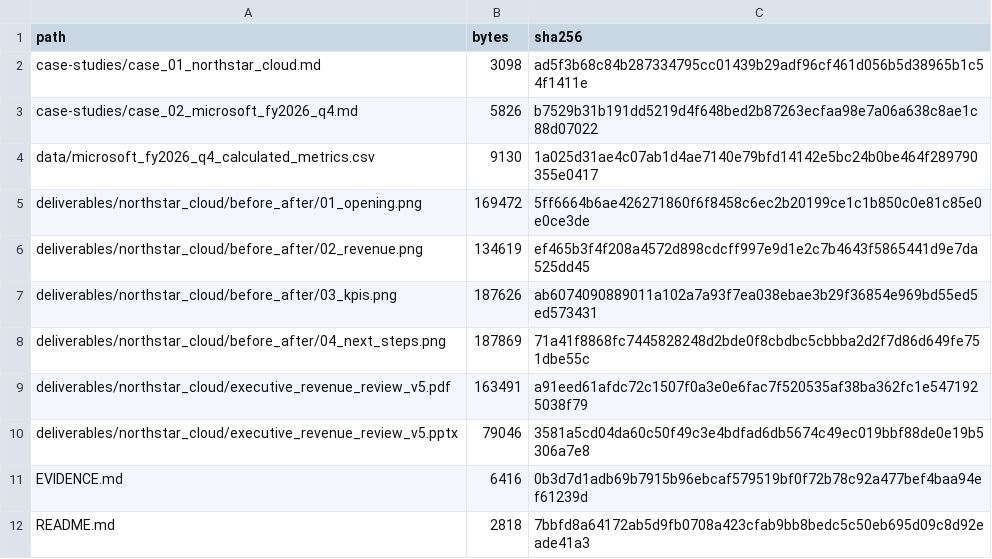
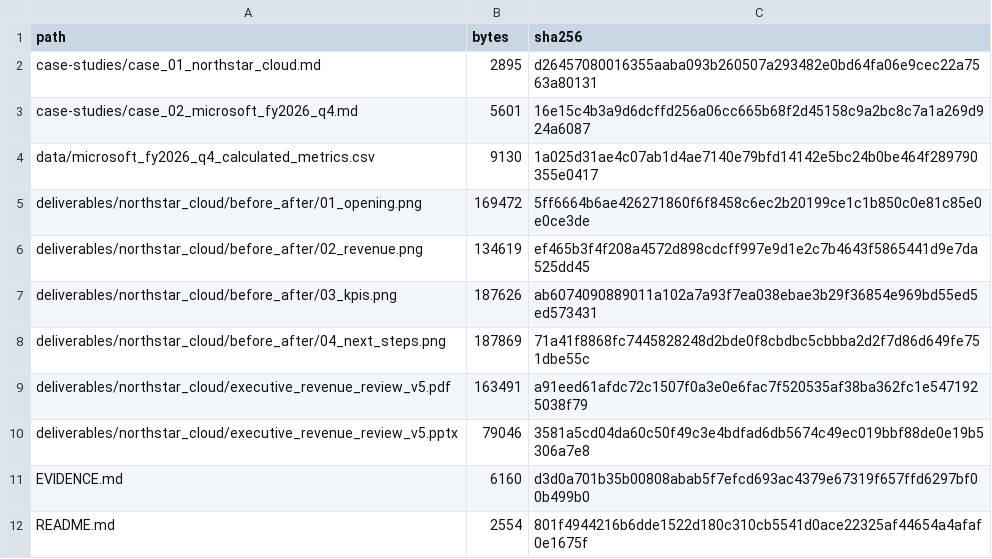
Before and after one commit to JK0321/executive-presentation-reconstruction-portfolio, a CSV file: MANIFEST.csv, drawn as a sheet.

```diff
--- a/MANIFEST.csv
+++ b/MANIFEST.csv
@@ -1,4 +1,4 @@
 path,bytes,sha256
-case-studies/case_01_northstar_cloud.md,3098,ad5f3b68c84b287334795cc01439b29adf96cf461d056b5d38965b1c54f1411e
-case-studies/case_02_microsoft_fy2026_q4.md,5826,b7529b31b191dd5219d4f648bed2b87263ecfaa98e7a06a638c8ae1c88d07022
+case-studies/case_01_northstar_cloud.md,2895,d26457080016355aaba093b260507a293482e0bd64fa06e9cec22a7563a80131
+case-studies/case_02_microsoft_fy2026_q4.md,5601,16e15c4b3a9d6dcffd256a06cc665b68f2d45158c9a2bc8c7a1a269d924a6087
 data/microsoft_fy2026_q4_calculated_metrics.csv,9130,1a025d31ae4c07ab1d4ae7140e79bfd14142e5bc24b0be464f289790355e0417
@@ -10,3 +10,3 @@ deliverables/northstar_cloud/executive_revenue_review_v5.pdf,163491,a91eed61afdc
 deliverables/northstar_cloud/executive_revenue_review_v5.pptx,79046,3581a5cd04da60c50f49c3e4bdfad6db5674c49ec019bbf88de0e19b5306a7e8
-EVIDENCE.md,6416,0b3d7d1adb69b7915b96ebcaf579519bf0f72b78c92a477bef4baa94ef61239d
-README.md,2818,7bbfd8a64172ab5d9fb0708a423cfab9bb8bedc5c50eb695d09c8d92eade41a3
+EVIDENCE.md,6160,d3d0a701b35b00808abab5f7efcd693ac4379e67319f657ffd6297bf00b499b0
+README.md,2554,801f4944216b6dde1522d180c310cb5541d0ace22325af44654a4afaf0e1675f
```
Also changed, not shown: 4 other files.
